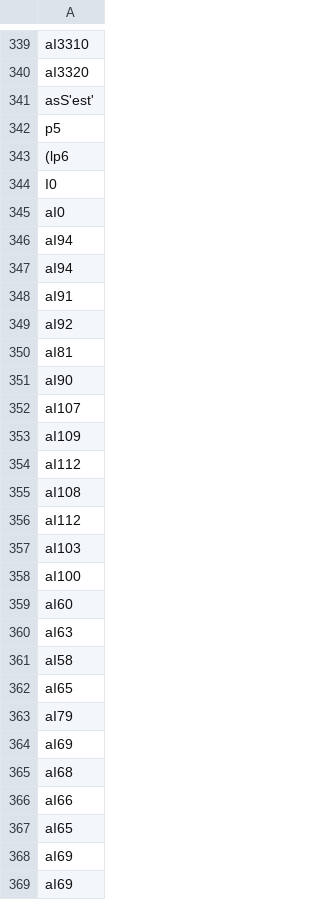
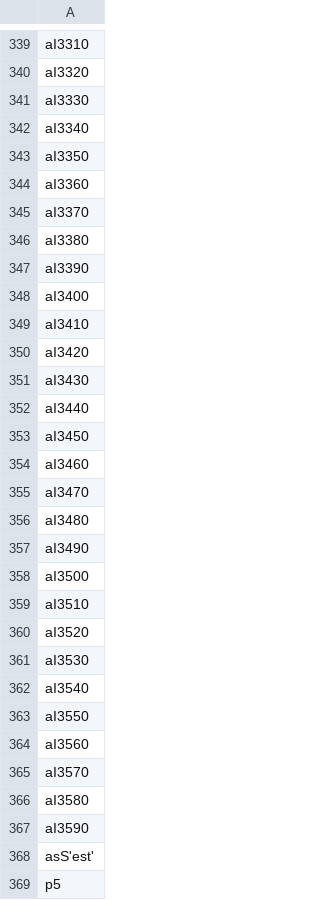
Before and after one commit to ai-se/Better-Est, a CSV file: dump/emf-2.4.1.csv, drawn as a sheet; only a part is shown, gaps mark what is left out; the shorter side is filled out with more unchanged rows; the diff covers the shown part only.

```diff
--- a/dump/emf-2.4.1.csv
+++ b/dump/emf-2.4.1.csv
@@ -340,2 +340,29 @@ aI3310
 aI3320
+aI3330
+aI3340
+aI3350
+aI3360
+aI3370
+aI3380
+aI3390
+aI3400
+aI3410
+aI3420
+aI3430
+aI3440
+aI3450
+aI3460
+aI3470
+aI3480
+aI3490
+aI3500
+aI3510
+aI3520
+aI3530
+aI3540
+aI3550
+aI3560
+aI3570
+aI3580
+aI3590
 asS'est'
```
Also changed, not shown: 57 added rows and 2 edited cells elsewhere in this file, dump/apache-ant-1.7.0.csv, dump/columba-1.4-src.csv, 30 other files.
